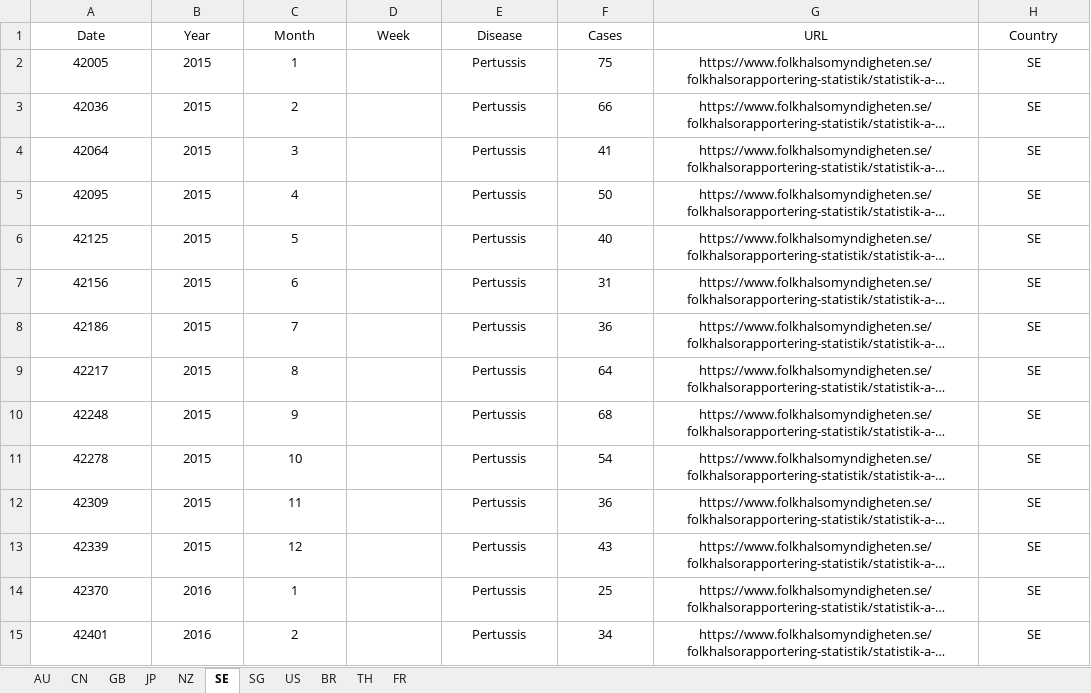
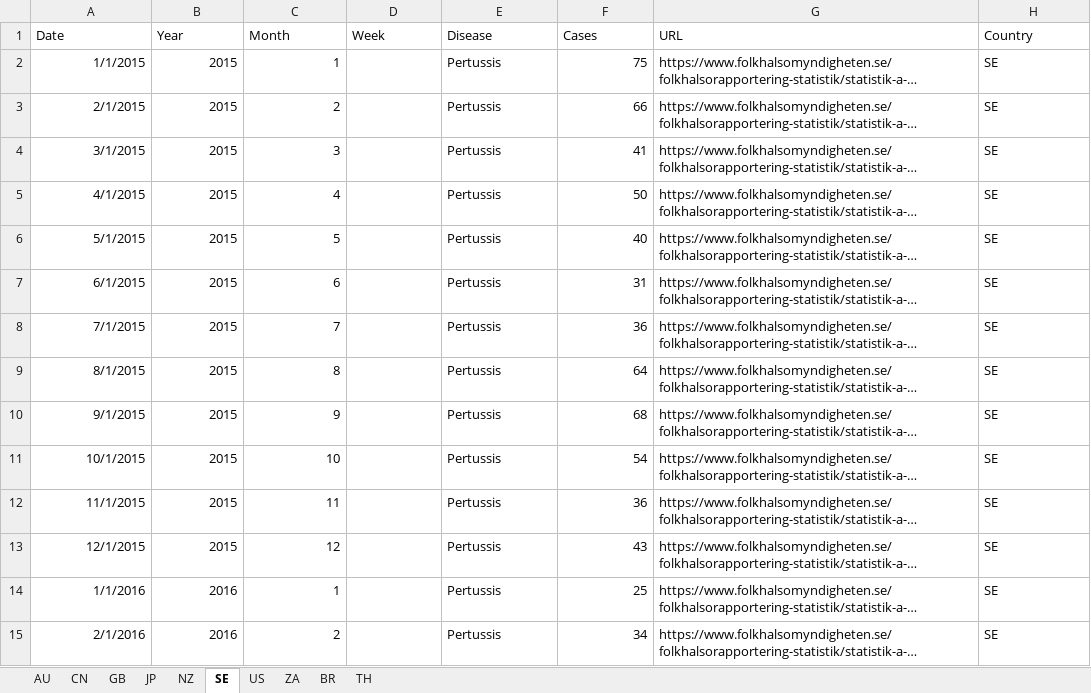
Before and after one commit to xmusphlkg/pertussis_transmission_analysis, an Excel workbook: data/raw/external/Pertussis Incidence Report.xlsx, sheet SE, drawn as a sheet; only a part is shown; long unchanged cells end in …; values as stored, in another font and other column widths than the file's, no borders; the diff covers the shown part only; the diff names each change by its address in the sheet, - before the commit and + after, or states it on an @@ line.

```diff
--- a/data/raw/external/Pertussis Incidence Report.xlsx (sheet SE)
+++ b/data/raw/external/Pertussis Incidence Report.xlsx (sheet SE)
-sheet tab: SG
-sheet tab: FR
+sheet tab: ZA
-A1:H1 alignment: center
+A1:H1 alignment: left
-A2 (Date): 42005
+A2 (Date): 1/1/2015
-A2:C15 alignment: center
+A2:C15 alignment: right
-E2:E15 alignment: center
+E2:E15 alignment: left
-F2:F15 alignment: center
+F2:F15 alignment: right
-G2:H15 alignment: center
+G2:H15 alignment: left
-A3 (Date): 42036
+A3 (Date): 2/1/2015
-A4 (Date): 42064
+A4 (Date): 3/1/2015
-A5 (Date): 42095
+A5 (Date): 4/1/2015
-A6 (Date): 42125
+A6 (Date): 5/1/2015
-A7 (Date): 42156
+A7 (Date): 6/1/2015
-A8 (Date): 42186
+A8 (Date): 7/1/2015
-A9 (Date): 42217
+A9 (Date): 8/1/2015
-A10 (Date): 42248
+A10 (Date): 9/1/2015
-A11 (Date): 42278
+A11 (Date): 10/1/2015
-A12 (Date): 42309
+A12 (Date): 11/1/2015
-A13 (Date): 42339
+A13 (Date): 12/1/2015
-A14 (Date): 42370
+A14 (Date): 1/1/2016
-A15 (Date): 42401
+A15 (Date): 2/1/2016
```
Also changed, not shown: other rows of this sheet, sheet US, sheet JP, sheet GB, sheet CN, sheet NZ, sheet AU, charts or pictures, 18 other files.
